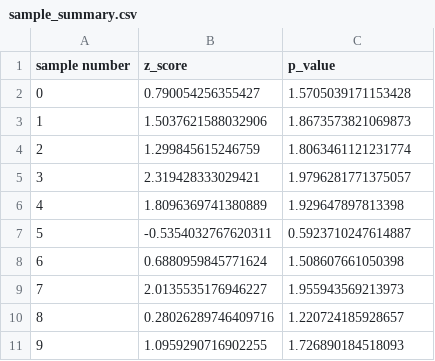
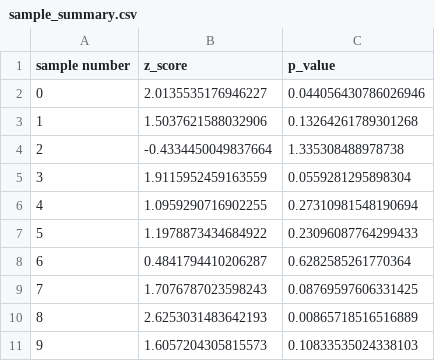
Before and after one commit to CinnyLin/dma, a CSV file: 1-ABTesting/sample_summary.csv, drawn as a sheet.

```diff
--- a/1-ABTesting/sample_summary.csv
+++ b/1-ABTesting/sample_summary.csv
@@ -1,11 +1,11 @@
 sample number,z_score,p_value
-0,0.790054256355427,1.5705039171153428
-1,1.5037621588032906,1.8673573821069873
-2,1.299845615246759,1.8063461121231774
-3,2.319428333029421,1.9796281771375057
-4,1.8096369741380889,1.929647897813398
-5,-0.5354032767620311,0.5923710247614887
-6,0.6880959845771624,1.508607661050398
-7,2.0135535176946227,1.955943569213973
-8,0.28026289746409716,1.220724185928657
-9,1.0959290716902255,1.726890184518093
+0,2.0135535176946227,0.044056430786026946
+1,1.5037621588032906,0.13264261789301268
+2,-0.4334450049837664,1.335308488978738
+3,1.9115952459163559,0.0559281295898304
+4,1.0959290716902255,0.27310981548190694
+5,1.1978873434684922,0.23096087764299433
+6,0.4841794410206287,0.6282585261770364
+7,1.7076787023598243,0.08769597606331425
+8,2.6253031483642193,0.00865718516516889
+9,1.6057204305815573,0.10833535024338103
```
Also changed, not shown: 1 other file.
